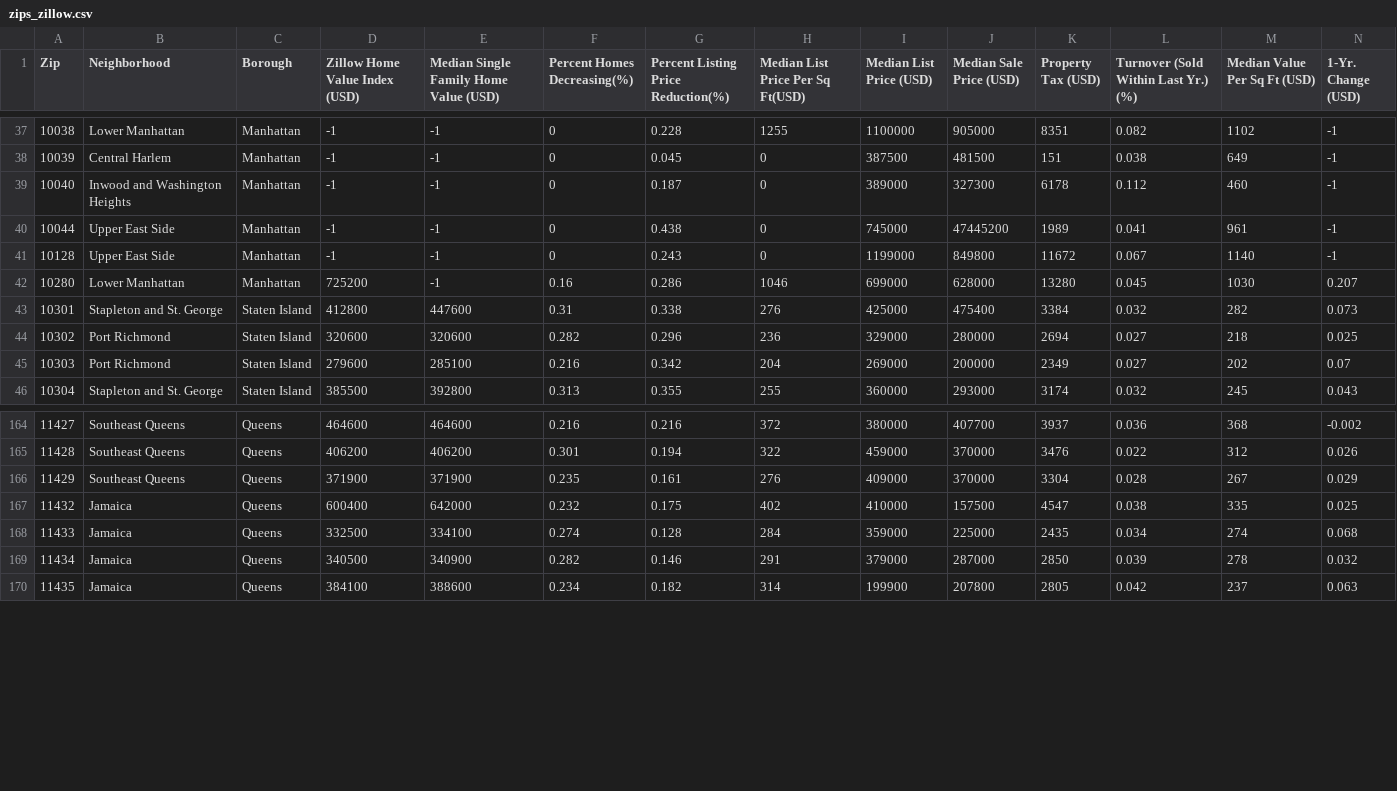
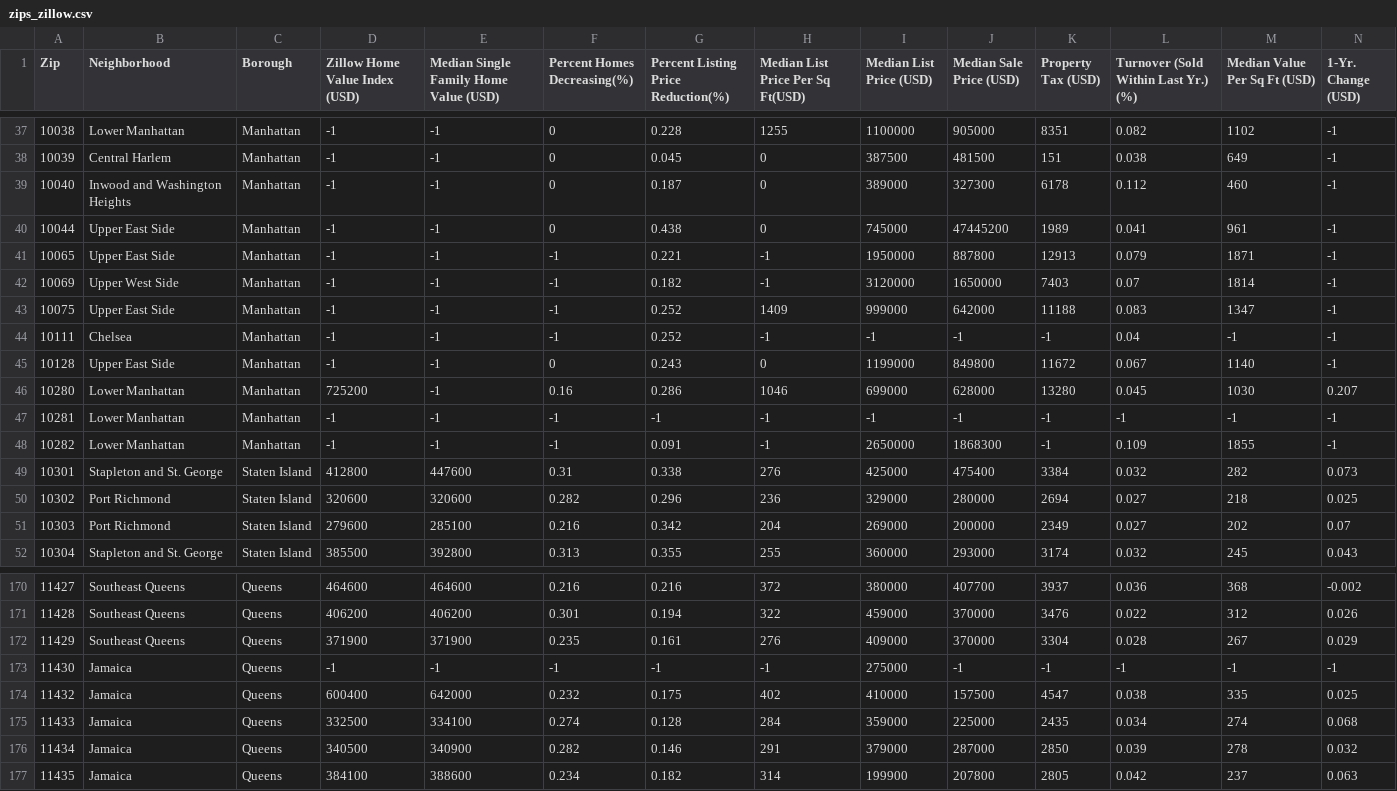
Before and after one commit to dkbhowell/BigDataProject, a CSV file: Data/Zillow Data/zips_zillow.csv, drawn as a sheet; only a part is shown, gaps mark what is left out; rows hold the shown columns only; the diff names each change by its address in the sheet, - before the commit and + after, or states it on an @@ line.

Commit message:
updated zillow with new zips

```diff
--- a/Data/Zillow Data/zips_zillow.csv
+++ b/Data/Zillow Data/zips_zillow.csv
+row 41: 10065 | Upper East Side | Manhattan | -1 | -1 | -1 | 0.221 | -1 | 1950000 | 887800 | 12913 | 0.079 | 1871 | -1
+row 42: 10069 | Upper West Side | Manhattan | -1 | -1 | -1 | 0.182 | -1 | 3120000 | 1650000 | 7403 | 0.07 | 1814 | -1
+row 43: 10075 | Upper East Side | Manhattan | -1 | -1 | -1 | 0.252 | 1409 | 999000 | 642000 | 11188 | 0.083 | 1347 | -1
+row 44: 10111 | Chelsea | Manhattan | -1 | -1 | -1 | 0.252 | -1 | -1 | -1 | -1 | 0.04 | -1 | -1
+row 47: 10281 | Lower Manhattan | Manhattan | -1 | -1 | -1 | -1 | -1 | -1 | -1 | -1 | -1 | -1 | -1
+row 48: 10282 | Lower Manhattan | Manhattan | -1 | -1 | -1 | 0.091 | -1 | 2650000 | 1868300 | -1 | 0.109 | 1855 | -1
+row 173: 11430 | Jamaica | Queens | -1 | -1 | -1 | -1 | -1 | 275000 | -1 | -1 | -1 | -1 | -1
```
